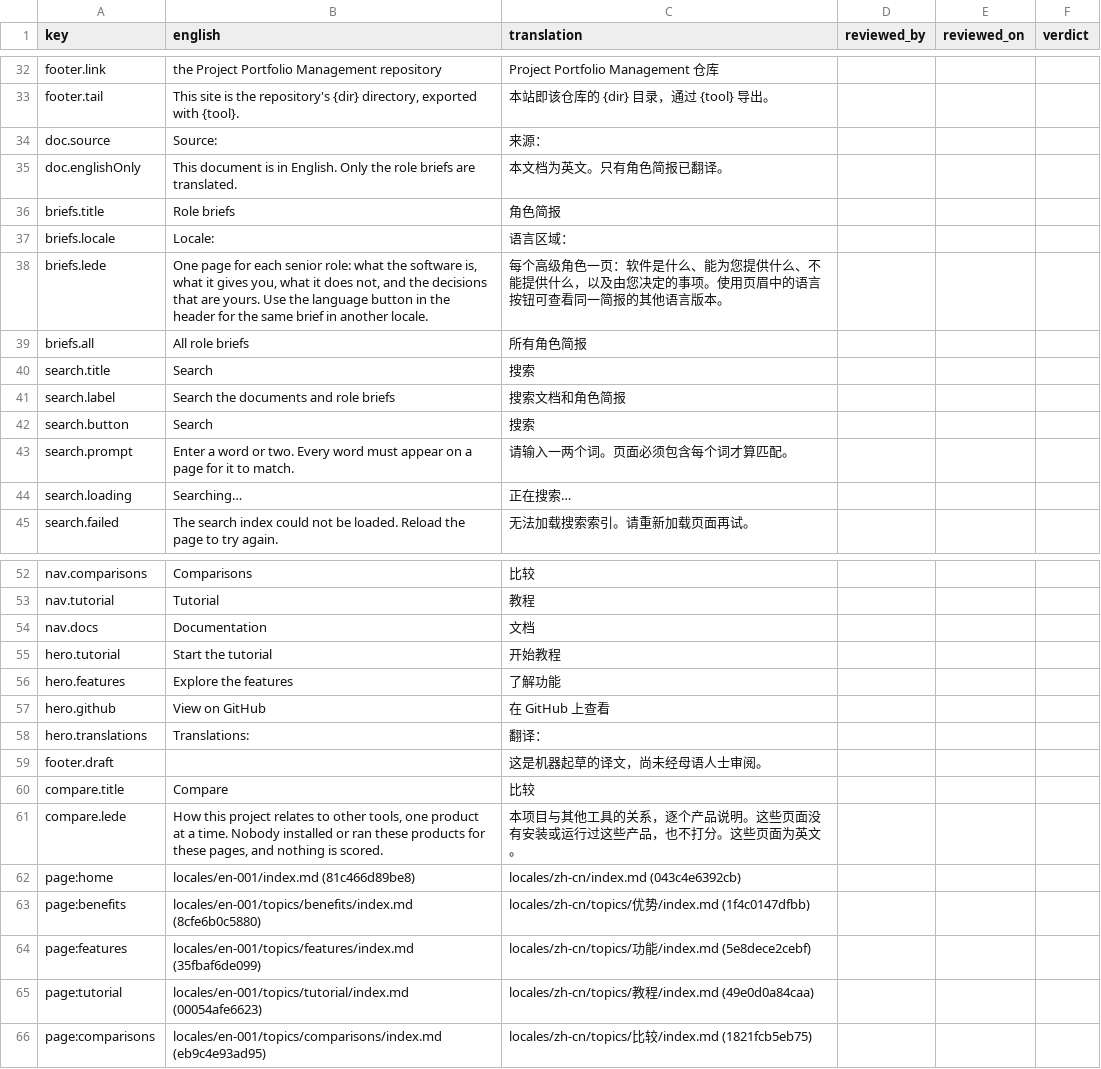
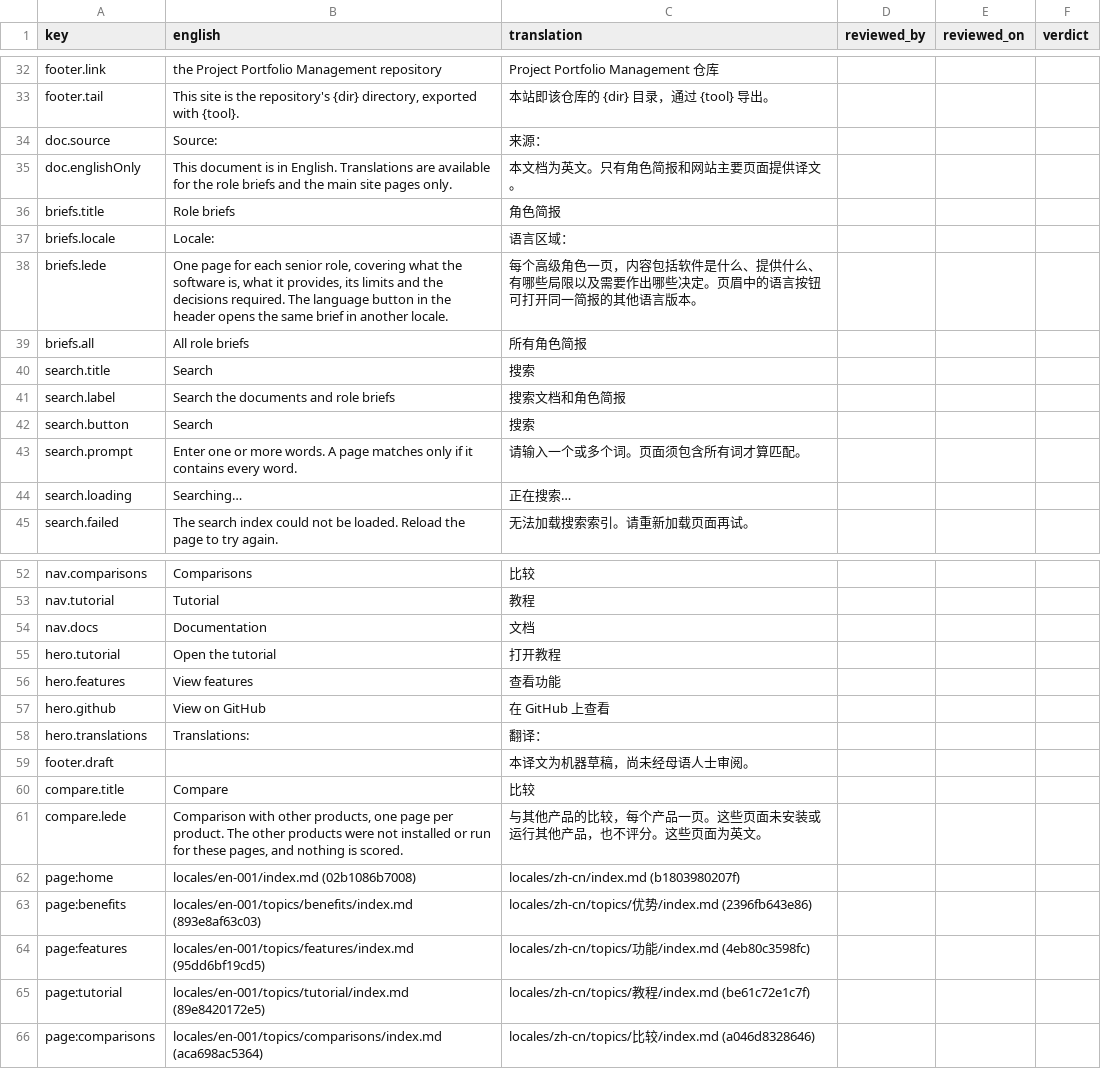
Before and after one commit to project-portfolio-management/project-portfolio-management, a CSV file: governance/translation-reviews/site-zh.csv, drawn as a sheet; only a part is shown, gaps mark what is left out.

```diff
--- a/governance/translation-reviews/site-zh.csv
+++ b/governance/translation-reviews/site-zh.csv
@@ -34,6 +34,6 @@ footer.tail,"This site is the repository's {dir} directory, exported with {tool}
 doc.source,Source:,来源：,,,
-doc.englishOnly,This document is in English. Only the role briefs are translated.,本文档为英文。只有角色简报已翻译。,,,
+doc.englishOnly,This document is in English. Translations are available for the role briefs and the main site pages only.,本文档为英文。只有角色简报和网站主要页面提供译文。,,,
 briefs.title,Role briefs,角色简报,,,
 briefs.locale,Locale:,语言区域：,,,
-briefs.lede,"One page for each senior role: what the software is, what it gives you, what it does not, and the decisions that are yours. Use the language button in the header for the same brief in another locale.",每个高级角色一页：软件是什么、能为您提供什么、不能提供什么，以及由您决定的事项。使用页眉中的语言按钮可查看同一简报的其他语言版本。,,,
+briefs.lede,"One page for each senior role, covering what the software is, what it provides, its limits and the decisions required. The language button in the header opens the same brief in another locale.",每个高级角色一页，内容包括软件是什么、提供什么、有哪些局限以及需要作出哪些决定。页眉中的语言按钮可打开同一简报的其他语言版本。,,,
 briefs.all,All role briefs,所有角色简报,,,
@@ -42,3 +42,3 @@ search.label,Search the documents and role briefs,搜索文档和角色简报,,,
 search.button,Search,搜索,,,
-search.prompt,Enter a word or two. Every word must appear on a page for it to match.,请输入一两个词。页面必须包含每个词才算匹配。,,,
+search.prompt,Enter one or more words. A page matches only if it contains every word.,请输入一个或多个词。页面须包含所有词才算匹配。,,,
 search.loading,Searching…,正在搜索…,,,
@@ -54,13 +54,13 @@ nav.tutorial,Tutorial,教程,,,
 nav.docs,Documentation,文档,,,
-hero.tutorial,Start the tutorial,开始教程,,,
-hero.features,Explore the features,了解功能,,,
+hero.tutorial,Open the tutorial,打开教程,,,
+hero.features,View features,查看功能,,,
 hero.github,View on GitHub,在 GitHub 上查看,,,
 hero.translations,Translations:,翻译：,,,
-footer.draft,,这是机器起草的译文，尚未经母语人士审阅。,,,
+footer.draft,,本译文为机器草稿，尚未经母语人士审阅。,,,
 compare.title,Compare,比较,,,
-compare.lede,"How this project relates to other tools, one product at a time. Nobody installed or ran these products for these pages, and nothing is scored.",本项目与其他工具的关系，逐个产品说明。这些页面没有安装或运行过这些产品，也不打分。这些页面为英文。,,,
-page:home,locales/en-001/index.md (81c466d89be8),locales/zh-cn/index.md (043c4e6392cb),,,
-page:benefits,locales/en-001/topics/benefits/index.md (8cfe6b0c5880),locales/zh-cn/topics/优势/index.md (1f4c0147dfbb),,,
-page:features,locales/en-001/topics/features/index.md (35fbaf6de099),locales/zh-cn/topics/功能/index.md (5e8dece2cebf),,,
-page:tutorial,locales/en-001/topics/tutorial/index.md (00054afe6623),locales/zh-cn/topics/教程/index.md (49e0d0a84caa),,,
-page:comparisons,locales/en-001/topics/comparisons/index.md (eb9c4e93ad95),locales/zh-cn/topics/比较/index.md (1821fcb5eb75),,,
+compare.lede,"Comparison with other products, one page per product. The other products were not installed or run for these pages, and nothing is scored.",与其他产品的比较，每个产品一页。这些页面未安装或运行其他产品，也不评分。这些页面为英文。,,,
+page:home,locales/en-001/index.md (02b1086b7008),locales/zh-cn/index.md (b1803980207f),,,
+page:benefits,locales/en-001/topics/benefits/index.md (893e8af63c03),locales/zh-cn/topics/优势/index.md (2396fb643e86),,,
+page:features,locales/en-001/topics/features/index.md (95dd6bf19cd5),locales/zh-cn/topics/功能/index.md (4eb80c3598fc),,,
+page:tutorial,locales/en-001/topics/tutorial/index.md (89e8420172e5),locales/zh-cn/topics/教程/index.md (be61c72e1c7f),,,
+page:comparisons,locales/en-001/topics/comparisons/index.md (aca698ac5364),locales/zh-cn/topics/比较/index.md (a046d8328646),,,
```
Also changed, not shown: governance/translation-reviews/site-cy.csv, 57 other files.
